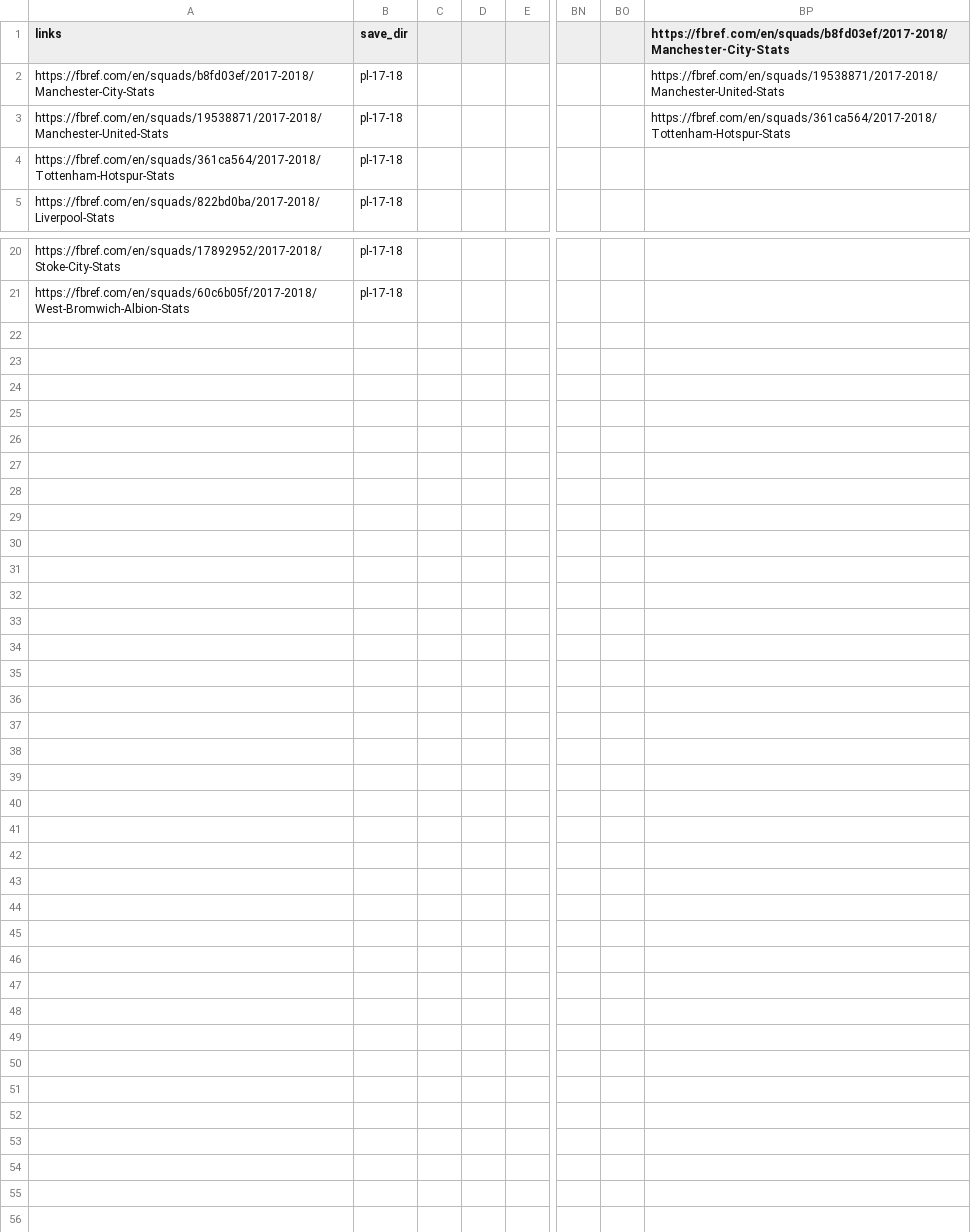
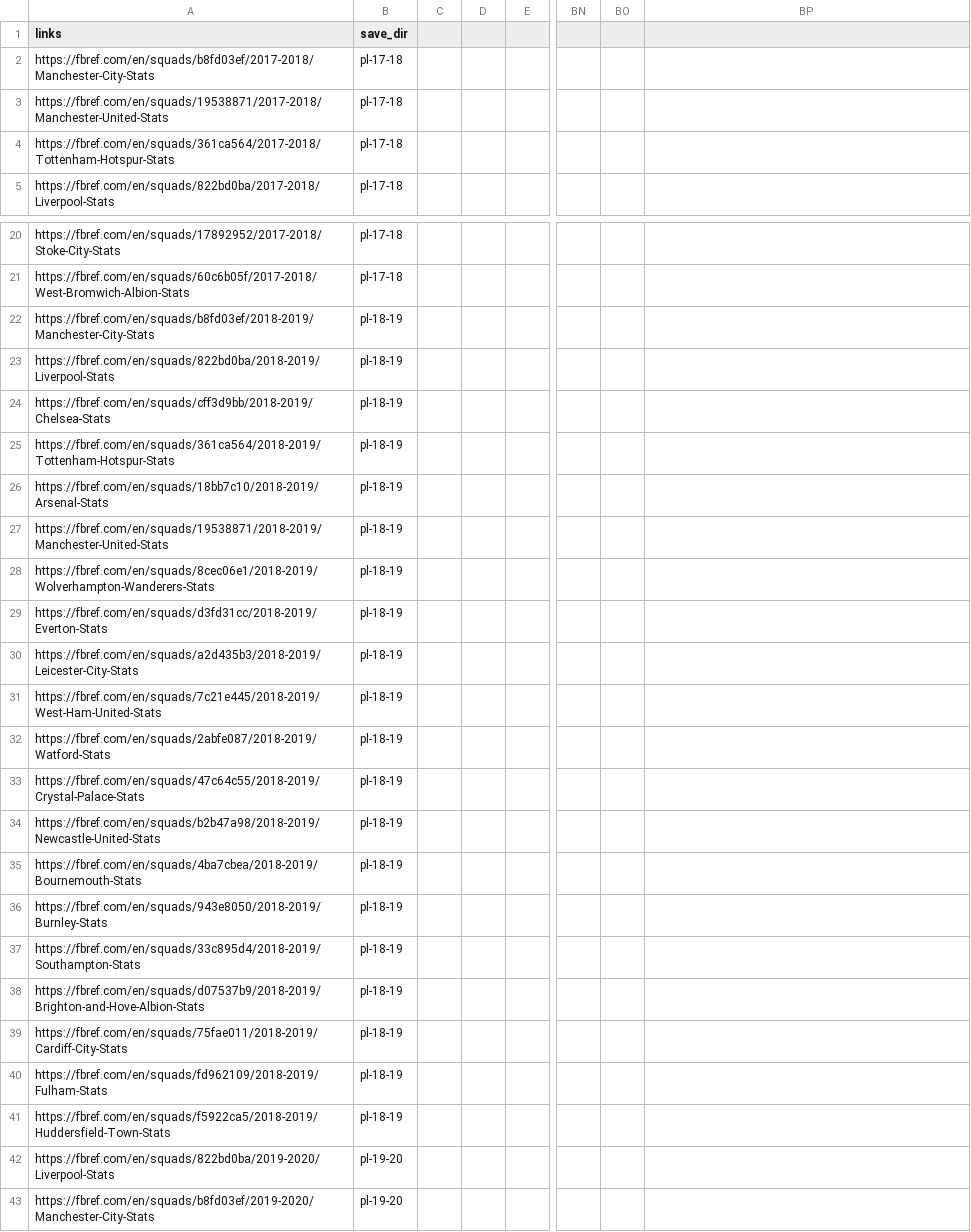
Before and after one commit to swrno/table_extractactor, a CSV file: links.csv, drawn as a sheet; only a part is shown, gaps mark what is left out; rows hold the shown columns only; the diff names each change by its address in the sheet, - before the commit and + after, or states it on an @@ line.

Commit message:
feat: cache squad pages and generate Excel output files for Premier League squads

```diff
--- a/links.csv
+++ b/links.csv
-BP1: https://fbref.com/en/squads/b8fd03ef/2017-2018/Manchester-City-Stats
+BP1: (empty)
-BP2: https://fbref.com/en/squads/19538871/2017-2018/Manchester-United-Stats
+BP2: (empty)
-BP3: https://fbref.com/en/squads/361ca564/2017-2018/Tottenham-Hotspur-Stats
+BP3: (empty)
+row 22: https://fbref.com/en/squads/b8fd03ef/2018-2019/Manchester-City-Stats | pl-18-19
+row 23: https://fbref.com/en/squads/822bd0ba/2018-2019/Liverpool-Stats | pl-18-19
+row 24: https://fbref.com/en/squads/cff3d9bb/2018-2019/Chelsea-Stats | pl-18-19
+row 25: https://fbref.com/en/squads/361ca564/2018-2019/Tottenham-Hotspur-Stats | pl-18-19
+row 26: https://fbref.com/en/squads/18bb7c10/2018-2019/Arsenal-Stats | pl-18-19
+row 27: https://fbref.com/en/squads/19538871/2018-2019/Manchester-United-Stats | pl-18-19
+row 28: https://fbref.com/en/squads/8cec06e1/2018-2019/Wolverhampton-Wanderers-Stats | pl-18-19
+row 29: https://fbref.com/en/squads/d3fd31cc/2018-2019/Everton-Stats | pl-18-19
+row 30: https://fbref.com/en/squads/a2d435b3/2018-2019/Leicester-City-Stats | pl-18-19
+row 31: https://fbref.com/en/squads/7c21e445/2018-2019/West-Ham-United-Stats | pl-18-19
+row 32: https://fbref.com/en/squads/2abfe087/2018-2019/Watford-Stats | pl-18-19
+row 33: https://fbref.com/en/squads/47c64c55/2018-2019/Crystal-Palace-Stats | pl-18-19
+row 34: https://fbref.com/en/squads/b2b47a98/2018-2019/Newcastle-United-Stats | pl-18-19
+row 35: https://fbref.com/en/squads/4ba7cbea/2018-2019/Bournemouth-Stats | pl-18-19
+row 36: https://fbref.com/en/squads/943e8050/2018-2019/Burnley-Stats | pl-18-19
+row 37: https://fbref.com/en/squads/33c895d4/2018-2019/Southampton-Stats | pl-18-19
+row 38: https://fbref.com/en/squads/d07537b9/2018-2019/Brighton-and-Hove-Albion-Stats | pl-18-19
+row 39: https://fbref.com/en/squads/75fae011/2018-2019/Cardiff-City-Stats | pl-18-19
+row 40: https://fbref.com/en/squads/fd962109/2018-2019/Fulham-Stats | pl-18-19
+row 41: https://fbref.com/en/squads/f5922ca5/2018-2019/Huddersfield-Town-Stats | pl-18-19
+row 42: https://fbref.com/en/squads/822bd0ba/2019-2020/Liverpool-Stats | pl-19-20
+row 43: https://fbref.com/en/squads/b8fd03ef/2019-2020/Manchester-City-Stats | pl-19-20
```
Also changed, not shown: 40 other files.
